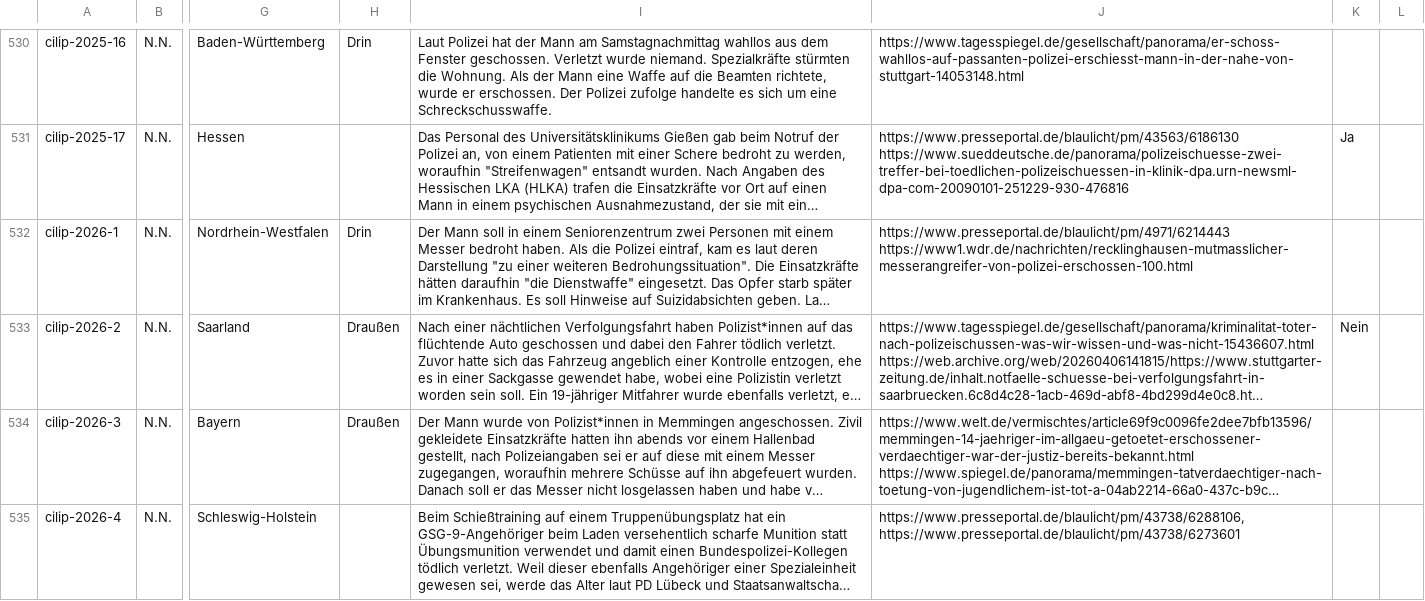
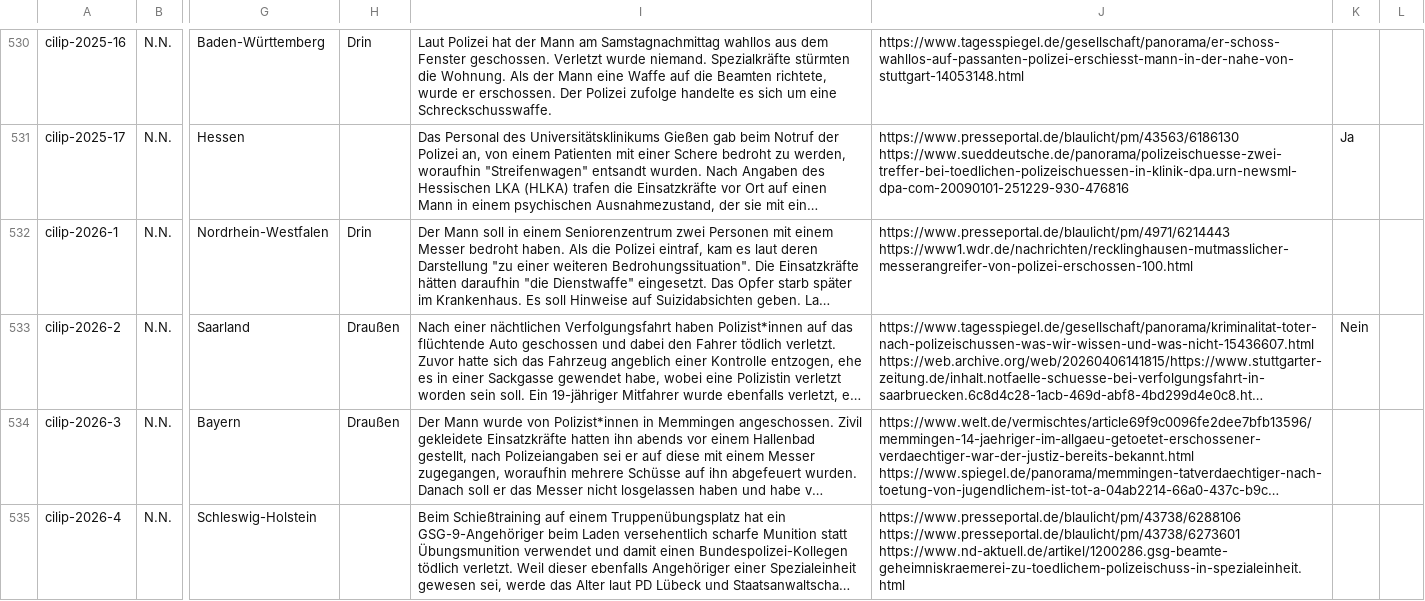
Before and after one commit to cilip-de/polizeischuesse.cilip.de, a CSV file: public/data.csv, drawn as a sheet; only a part is shown, gaps mark what is left out; long unchanged cells end in …; the diff names each change by its address in the sheet, - before the commit and + after, or states it on an @@ line.

Commit message:
Flat: latest data (2026-06-10T16:48:34.685Z) {   "date": "2026-06-10T16:48:34.685Z",   "files": [     {       "name": "public/data.csv",       "deltaBytes": 123     }   ] }

```diff
--- a/public/data.csv
+++ b/public/data.csv
-J535: https://www.presseportal.de/blaulicht/pm/43738/6288106, https://www.presseportal.de/blaulicht/pm/43738/6273601
+J535: https://www.presseportal.de/blaulicht/pm/43738/6288106 https://www.presseportal.de/blaulicht/pm/43738/6273601 https://www.nd-aktuell.de/artikel/1200286.gsg-beamte-geheimniskraemerei-zu-toedlichem-polizeischuss-in-spezialeinheit.html
```
